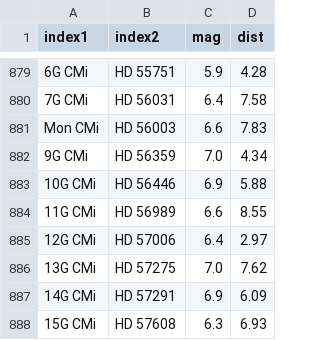
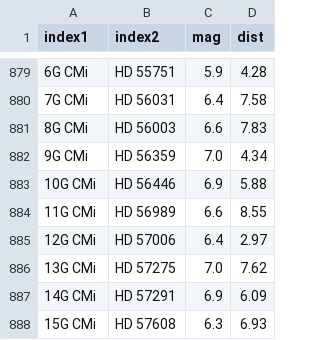
Before and after one commit to aureus123/catalogs, a CSV file: results/cross/cross_ua_hd.csv, drawn as a sheet; only a part is shown, gaps mark what is left out; the diff names each change by its address in the sheet, - before the commit and + after, or states it on an @@ line.

```diff
--- a/results/cross/cross_ua_hd.csv
+++ b/results/cross/cross_ua_hd.csv
-A881 (index1): Mon CMi
+A881 (index1): 8G CMi
```
Also changed, not shown: results/cross/cross_ua_ppm.csv, results/cross/cross_ua_sao.csv, 2 other files.
